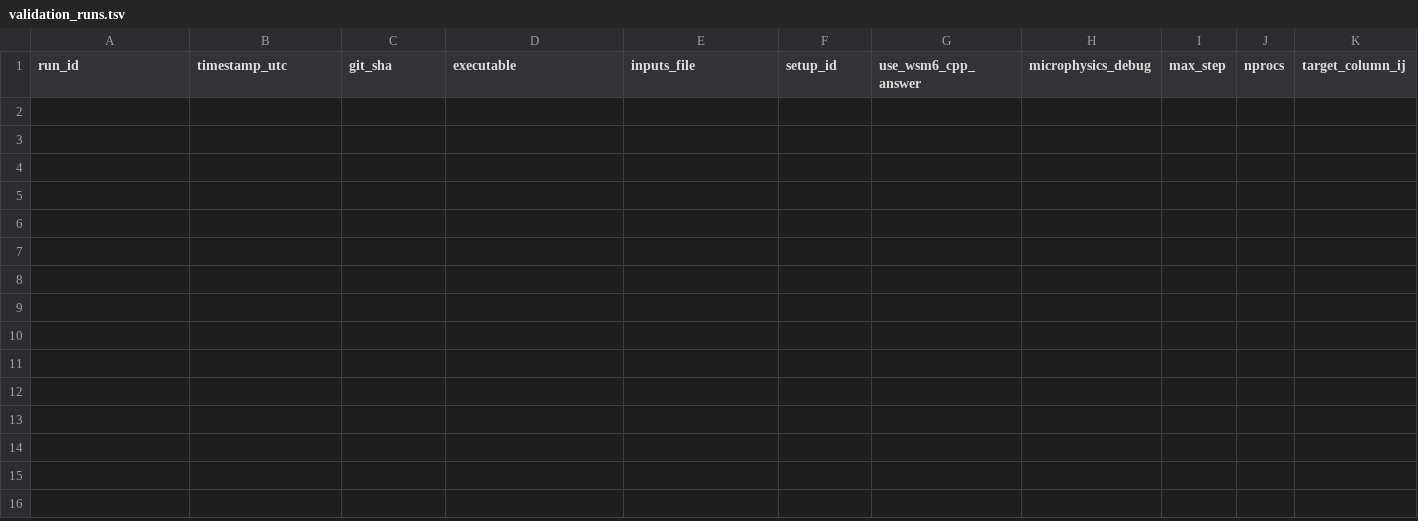
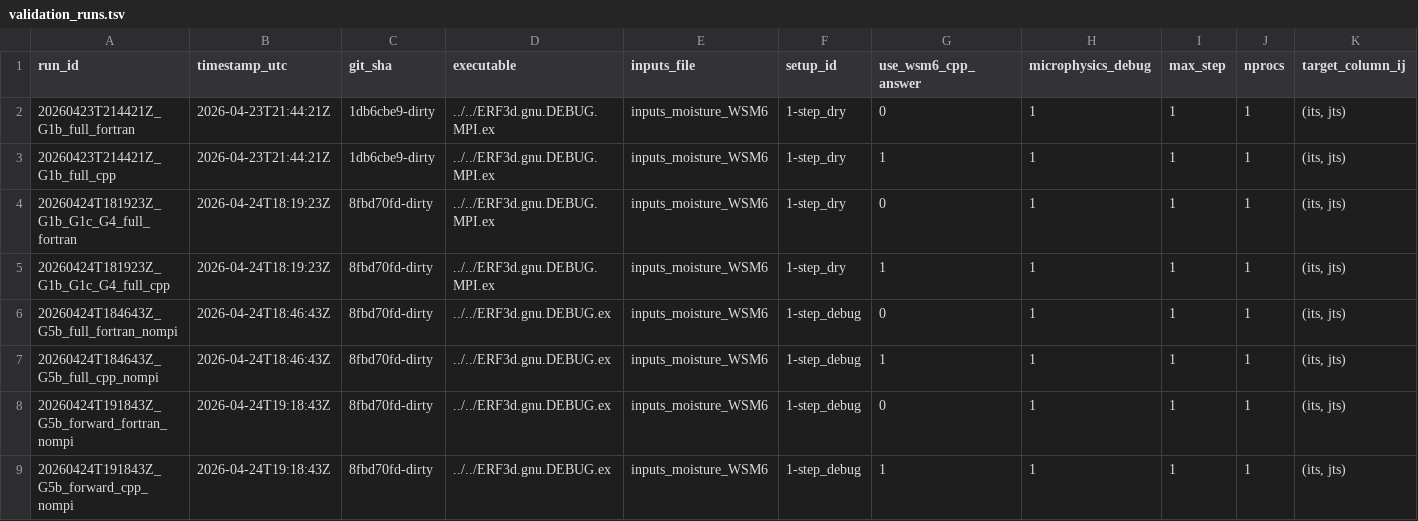
Before and after one commit to erf-model/ERF, a TSV file: Docs/wsm6_deep_dive/validation_runs.tsv, drawn as a sheet; only a part is shown; rows hold the shown columns only; the diff names each change by its address in the sheet, - before the commit and + after, or states it on an @@ line.

```diff
--- a/Docs/wsm6_deep_dive/validation_runs.tsv
+++ b/Docs/wsm6_deep_dive/validation_runs.tsv
+row 2: 20260423T214421Z_G1b_full_fortran | 2026-04-23T21:44:21Z | 1db6cbe9-dirty | ../../ERF3d.gnu.DEBUG.MPI.ex | inputs_moisture_WSM6 | 1-step_dry | 0 | 1 | 1 | 1 | (its, jts)
+row 3: 20260423T214421Z_G1b_full_cpp | 2026-04-23T21:44:21Z | 1db6cbe9-dirty | ../../ERF3d.gnu.DEBUG.MPI.ex | inputs_moisture_WSM6 | 1-step_dry | 1 | 1 | 1 | 1 | (its, jts)
+row 4: 20260424T181923Z_G1b_G1c_G4_full_fortran | 2026-04-24T18:19:23Z | 8fbd70fd-dirty | ../../ERF3d.gnu.DEBUG.MPI.ex | inputs_moisture_WSM6 | 1-step_dry | 0 | 1 | 1 | 1 | (its, jts)
+row 5: 20260424T181923Z_G1b_G1c_G4_full_cpp | 2026-04-24T18:19:23Z | 8fbd70fd-dirty | ../../ERF3d.gnu.DEBUG.MPI.ex | inputs_moisture_WSM6 | 1-step_dry | 1 | 1 | 1 | 1 | (its, jts)
+row 6: 20260424T184643Z_G5b_full_fortran_nompi | 2026-04-24T18:46:43Z | 8fbd70fd-dirty | ../../ERF3d.gnu.DEBUG.ex | inputs_moisture_WSM6 | 1-step_debug | 0 | 1 | 1 | 1 | (its, jts)
+row 7: 20260424T184643Z_G5b_full_cpp_nompi | 2026-04-24T18:46:43Z | 8fbd70fd-dirty | ../../ERF3d.gnu.DEBUG.ex | inputs_moisture_WSM6 | 1-step_debug | 1 | 1 | 1 | 1 | (its, jts)
+row 8: 20260424T191843Z_G5b_forward_fortran_nompi | 2026-04-24T19:18:43Z | 8fbd70fd-dirty | ../../ERF3d.gnu.DEBUG.ex | inputs_moisture_WSM6 | 1-step_debug | 0 | 1 | 1 | 1 | (its, jts)
+row 9: 20260424T191843Z_G5b_forward_cpp_nompi | 2026-04-24T19:18:43Z | 8fbd70fd-dirty | ../../ERF3d.gnu.DEBUG.ex | inputs_moisture_WSM6 | 1-step_debug | 1 | 1 | 1 | 1 | (its, jts)
```
Also changed, not shown: Docs/wsm6_deep_dive/validation_manifest.tsv, 4 other files.
